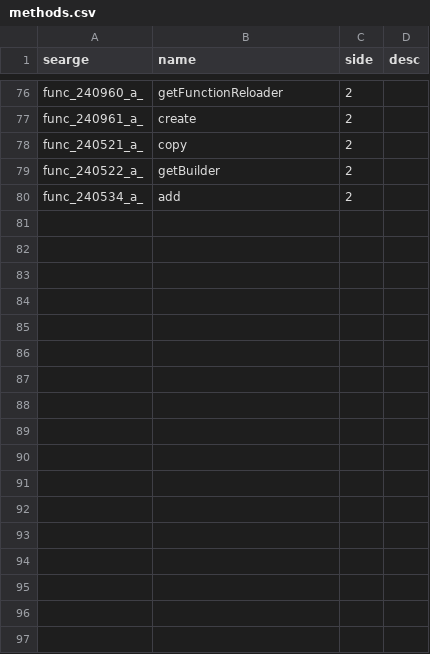
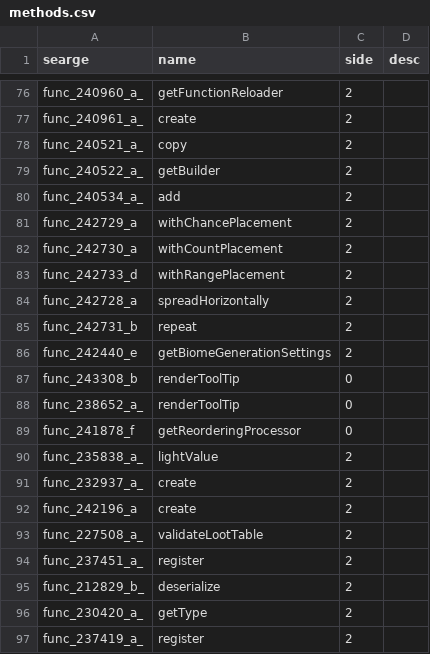
Before and after one commit to TyrellPlayz/ZLib-OLD, a CSV file: mappings/custom/methods.csv, drawn as a sheet; only a part is shown, gaps mark what is left out; the diff names each change by its address in the sheet, - before the commit and + after, or states it on an @@ line.

```diff
--- a/mappings/custom/methods.csv
+++ b/mappings/custom/methods.csv
+row 81: func_242729_a | withChancePlacement | 2
+row 82: func_242730_a | withCountPlacement | 2
+row 83: func_242733_d | withRangePlacement | 2
+row 84: func_242728_a | spreadHorizontally | 2
+row 85: func_242731_b | repeat | 2
+row 86: func_242440_e | getBiomeGenerationSettings | 2
+row 87: func_243308_b | renderToolTip | 0
+row 88: func_238652_a_ | renderToolTip | 0
+row 89: func_241878_f | getReorderingProcessor | 0
+row 90: func_235838_a_ | lightValue | 2
+row 91: func_232937_a_ | create | 2
+row 92: func_242196_a | create | 2
+row 93: func_227508_a_ | validateLootTable | 2
+row 94: func_237451_a_ | register | 2
+row 95: func_212829_b_ | deserialize | 2
+row 96: func_230420_a_ | getType | 2
+row 97: func_237419_a_ | register | 2
```
Also changed, not shown: mappings/custom/fields.csv, mappings/custom/params.csv, 19 other files.
